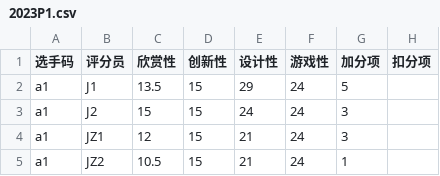
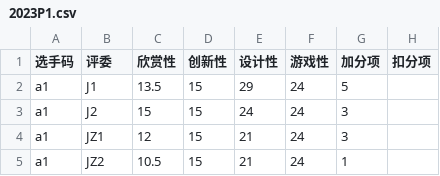
Before and after one commit to MarioForeverCommunity/MWCup-Site, a CSV file: public/data/rounds/2023P1.csv, drawn as a sheet; only a part is shown.

```diff
--- a/public/data/rounds/2023P1.csv
+++ b/public/data/rounds/2023P1.csv
@@ -1,2 +1,2 @@
-选手码,评分员,欣赏性,创新性,设计性,游戏性,加分项,扣分项
+选手码,评委,欣赏性,创新性,设计性,游戏性,加分项,扣分项
 a1,J1,13.5,15,29,24,5,
```
Also changed, not shown: 23 other files.
